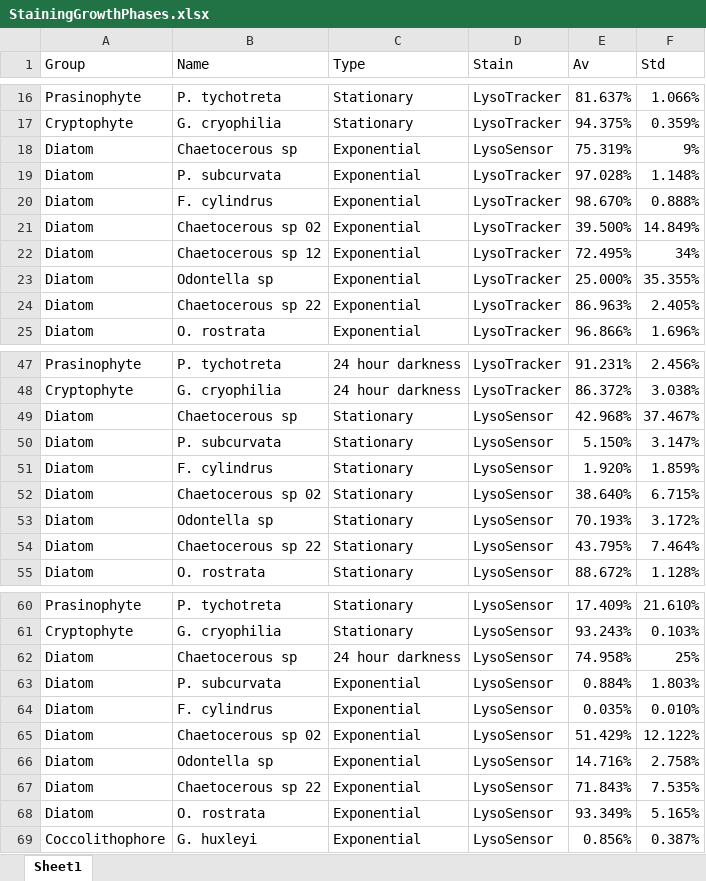
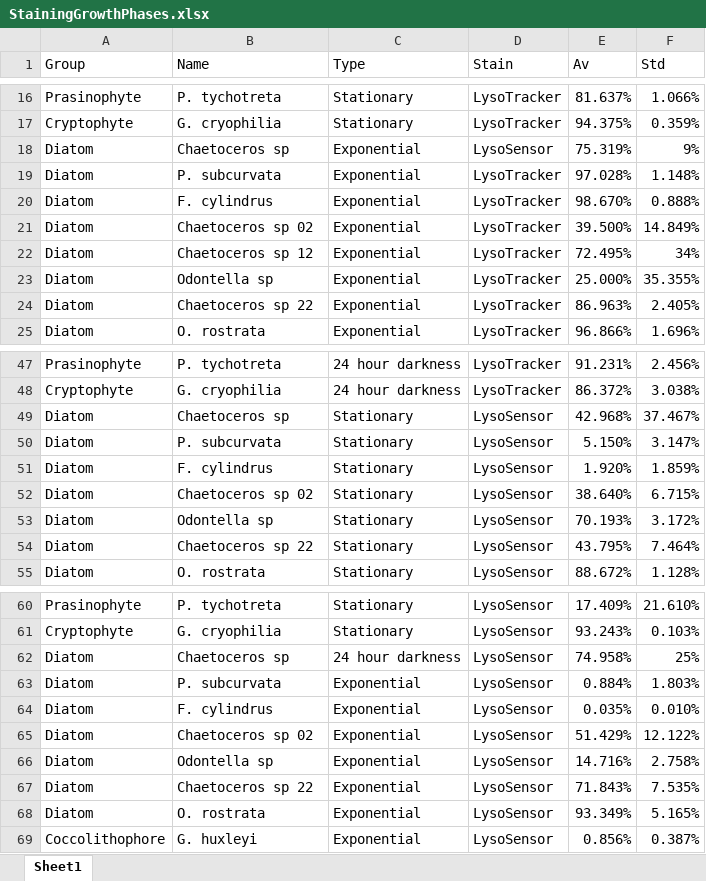
Before and after one commit to CohenLabUGA/AcidotropicDyes, an Excel workbook: Data/StainingGrowthPhases.xlsx, sheet Sheet1, drawn as a sheet; only a part is shown, gaps mark what is left out; values as stored, in another font and other column widths than the file's, no borders; the diff covers the shown part only; the diff names each change by its address in the sheet, - before the commit and + after, or states it on an @@ line.

```diff
--- a/Data/StainingGrowthPhases.xlsx (sheet Sheet1)
+++ b/Data/StainingGrowthPhases.xlsx (sheet Sheet1)
-B18 (Name): Chaetocerous sp
+B18 (Name): Chaetoceros sp
-B21 (Name): Chaetocerous sp 02
+B21 (Name): Chaetoceros sp 02
-B22 (Name): Chaetocerous sp 12
+B22 (Name): Chaetoceros sp 12
-B24 (Name): Chaetocerous sp 22
+B24 (Name): Chaetoceros sp 22
-B49 (Name): Chaetocerous sp
+B49 (Name): Chaetoceros sp
-B52 (Name): Chaetocerous sp 02
+B52 (Name): Chaetoceros sp 02
-B54 (Name): Chaetocerous sp 22
+B54 (Name): Chaetoceros sp 22
-B62 (Name): Chaetocerous sp
+B62 (Name): Chaetoceros sp
-B65 (Name): Chaetocerous sp 02
+B65 (Name): Chaetoceros sp 02
-B67 (Name): Chaetocerous sp 22
+B67 (Name): Chaetoceros sp 22
```
Also changed, not shown: 14 edited cells elsewhere in this sheet, Data/CultureLysoData.xlsx, 8 other files.
